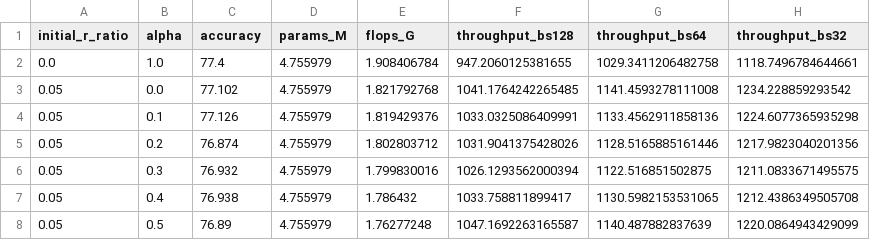
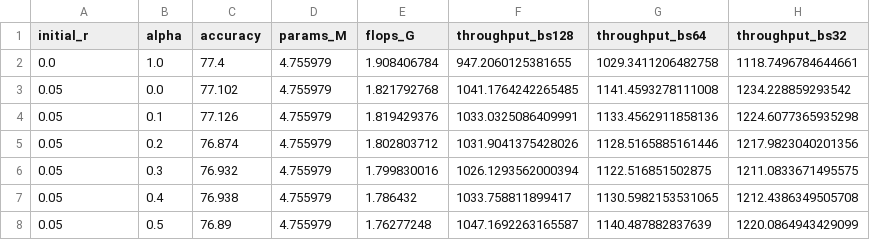
Before and after one commit to junseokm/sret-tome, a CSV file: grid_search_gpu.csv, drawn as a sheet; only a part is shown; the diff names each change by its address in the sheet, - before the commit and + after, or states it on an @@ line.

Commit message:
Update eval and grid search code and results

```diff
--- a/grid_search_gpu.csv
+++ b/grid_search_gpu.csv
-A1: initial_r_ratio
+A1: initial_r
```
Also changed, not shown: 4 other files.
